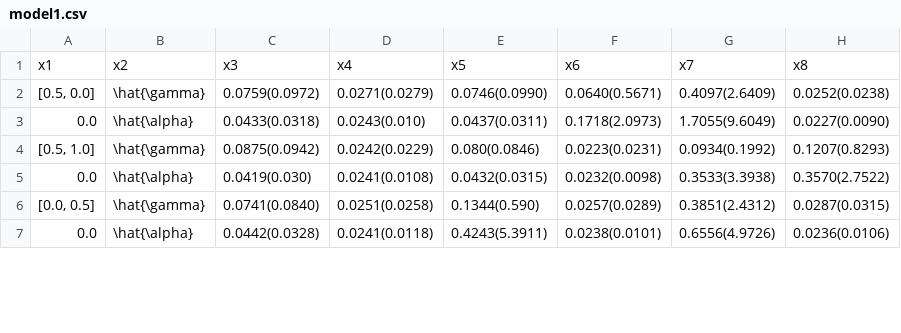
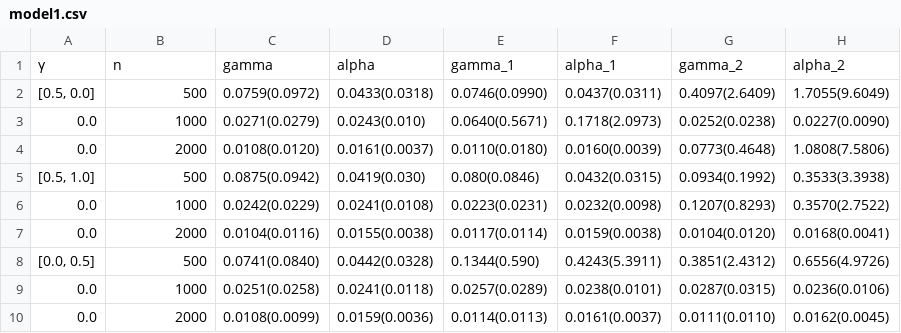
Before and after one commit to Bigcolin/qgplsim, a CSV file: model1.csv, drawn as a sheet; only a part is shown; the diff covers the shown part only.

```diff
--- a/model1.csv
+++ b/model1.csv
@@ -1,7 +1,10 @@
-x1,x2,x3,x4,x5,x6,x7,x8
-"[0.5, 0.0]",\hat{\gamma},0.0759(0.0972),0.0271(0.0279),0.0746(0.0990),0.0640(0.5671),0.4097(2.6409),0.0252(0.0238)
-0.0,\hat{\alpha},0.0433(0.0318),0.0243(0.010),0.0437(0.0311),0.1718(2.0973),1.7055(9.6049),0.0227(0.0090)
-"[0.5, 1.0]",\hat{\gamma},0.0875(0.0942),0.0242(0.0229),0.080(0.0846),0.0223(0.0231),0.0934(0.1992),0.1207(0.8293)
-0.0,\hat{\alpha},0.0419(0.030),0.0241(0.0108),0.0432(0.0315),0.0232(0.0098),0.3533(3.3938),0.3570(2.7522)
-"[0.0, 0.5]",\hat{\gamma},0.0741(0.0840),0.0251(0.0258),0.1344(0.590),0.0257(0.0289),0.3851(2.4312),0.0287(0.0315)
-0.0,\hat{\alpha},0.0442(0.0328),0.0241(0.0118),0.4243(5.3911),0.0238(0.0101),0.6556(4.9726),0.0236(0.0106)
+γ,n,gamma,alpha,gamma_1,alpha_1,gamma_2,alpha_2
+"[0.5, 0.0]",500,0.0759(0.0972),0.0433(0.0318),0.0746(0.0990),0.0437(0.0311),0.4097(2.6409),1.7055(9.6049)
+0.0,1000,0.0271(0.0279),0.0243(0.010),0.0640(0.5671),0.1718(2.0973),0.0252(0.0238),0.0227(0.0090)
+0.0,2000,0.0108(0.0120),0.0161(0.0037),0.0110(0.0180),0.0160(0.0039),0.0773(0.4648),1.0808(7.5806)
+"[0.5, 1.0]",500,0.0875(0.0942),0.0419(0.030),0.080(0.0846),0.0432(0.0315),0.0934(0.1992),0.3533(3.3938)
+0.0,1000,0.0242(0.0229),0.0241(0.0108),0.0223(0.0231),0.0232(0.0098),0.1207(0.8293),0.3570(2.7522)
+0.0,2000,0.0104(0.0116),0.0155(0.0038),0.0117(0.0114),0.0159(0.0038),0.0104(0.0120),0.0168(0.0041)
+"[0.0, 0.5]",500,0.0741(0.0840),0.0442(0.0328),0.1344(0.590),0.4243(5.3911),0.3851(2.4312),0.6556(4.9726)
+0.0,1000,0.0251(0.0258),0.0241(0.0118),0.0257(0.0289),0.0238(0.0101),0.0287(0.0315),0.0236(0.0106)
+0.0,2000,0.0108(0.0099),0.0159(0.0036),0.0114(0.0113),0.0161(0.0037),0.0111(0.0110),0.0162(0.0045)
```
Also changed, not shown: 2 added rows and 16 edited cells elsewhere in this file, 34 other files.
